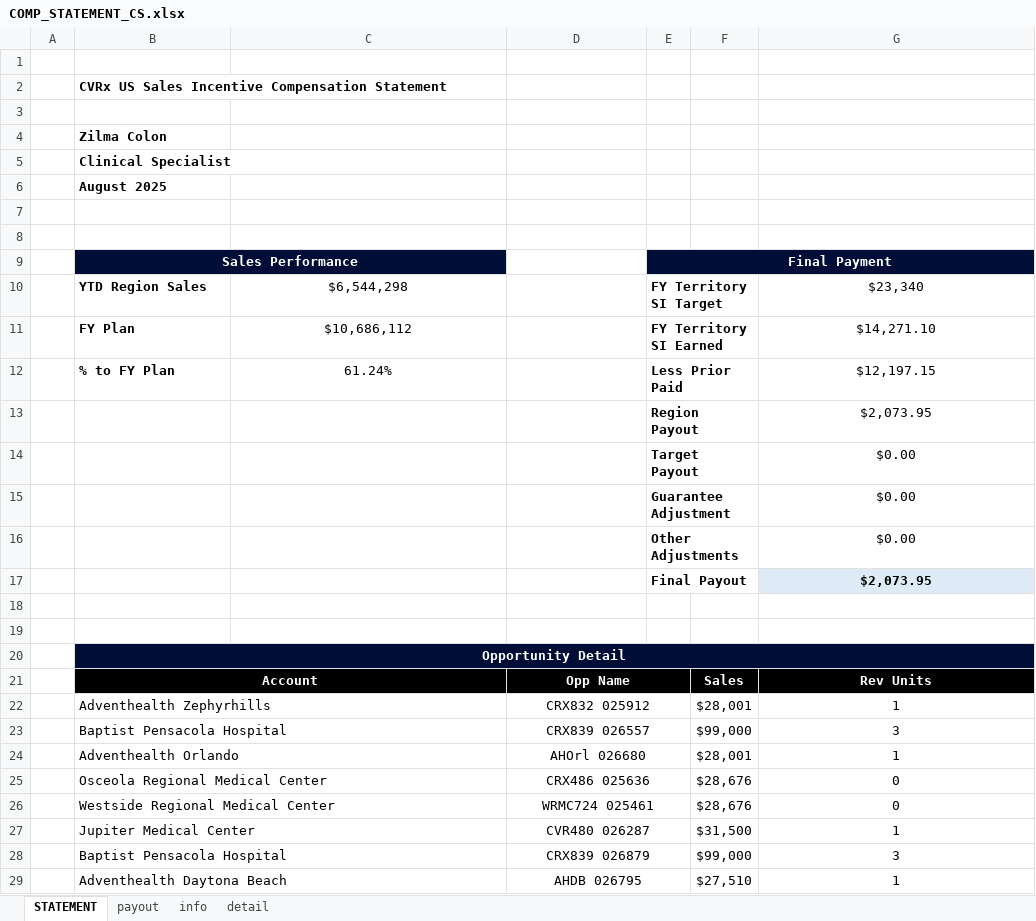
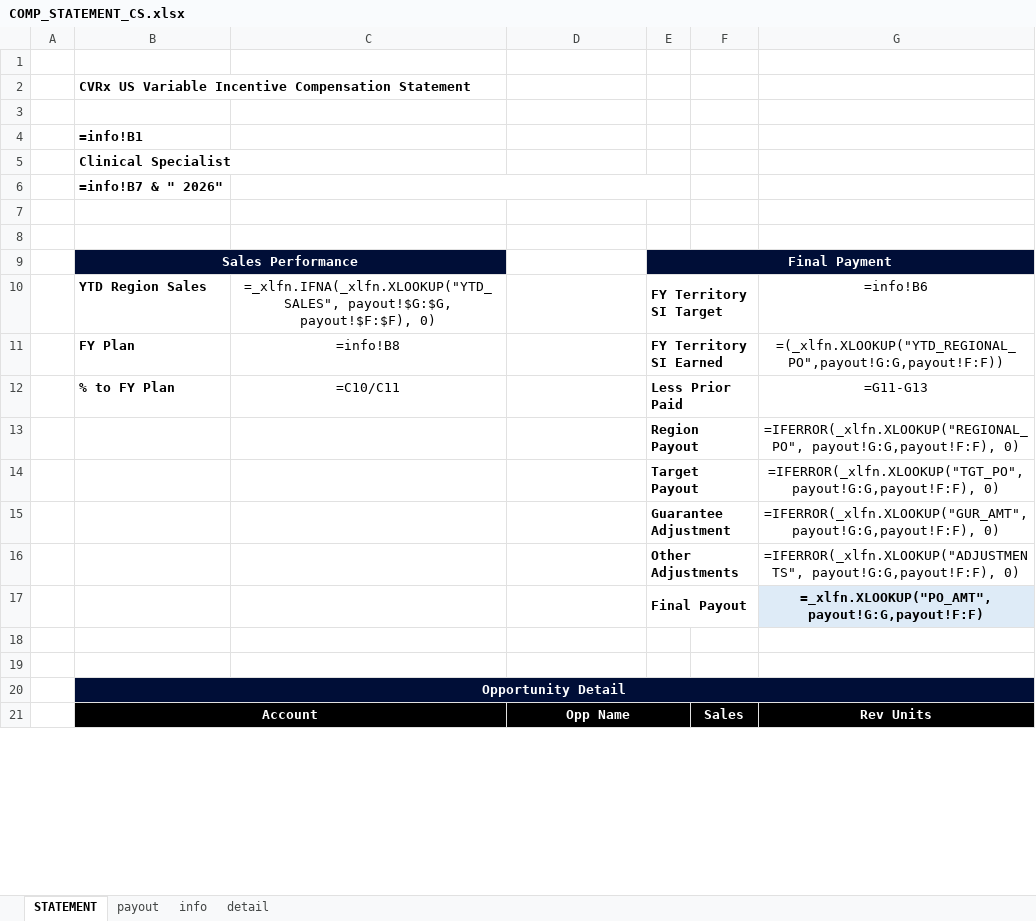
Before and after one commit to asorensenCVRX/comp_statements, an Excel workbook: Excel Files/COMP_STATEMENT_CS.xlsx, sheet STATEMENT, drawn as a sheet; only a part is shown; values as stored, in another font and other column widths than the file's, no borders; formulas without a stored value are shown as written; charts and pictures and conditional formats not drawn; removed rows and columns are numbered as before the commit, all else as after; the diff covers the shown part only; the diff names each change by its address in the sheet, - before the commit and + after, or states it on an @@ line.

```diff
--- a/Excel Files/COMP_STATEMENT_CS.xlsx (sheet STATEMENT)
+++ b/Excel Files/COMP_STATEMENT_CS.xlsx (sheet STATEMENT)
-B2: CVRx US Sales Incentive Compensation…
+B2: CVRx US Variable Incentive Compensation…
-B4: Zilma Colon
+B4: =info!B1
-row 6:  | August 2025 | 2025_08
+row 6:  | =info!B7 & " 2026" | =_xlfn.CONCAT(TEXT(B6, "YYYY"), "_", TEXT(B6, "MM"))
-C10: $6,544,298
+C10: =_xlfn.IFNA(_xlfn.XLOOKUP("YTD_SALES", payout!$G:$G, payout!$F:$F), 0)
-G10: $23,340
+G10: =info!B6
-C11: $10,686,112
+C11: =info!B8
-G11: $14,271.10
+G11: =(_xlfn.XLOOKUP("YTD_REGIONAL_PO",payout!G:G,payout!F:F))
-C12: 61.24%
+C12: =C10/C11
-G12: $12,197.15
+G12: =G11-G13
-G13: $2,073.95
+G13: =IFERROR(_xlfn.XLOOKUP("REGIONAL_PO", payout!G:G,payout!F:F), 0)
-row 14:  |  |  | 0 | Target Payout |  | $0.00
-row 15:  |  |  | 0 | Guarantee Adjustment |  | $0.00
-row 16:  |  |  | 0 | Other Adjustments |  | $0.00
+row 14:  |  |  | =IF(G14>0, 1, 0) | Target Payout |  | =IFERROR(_xlfn.XLOOKUP("TGT_PO", payout!G:G,payout!F:F), 0)
+row 15:  |  |  | =IF(G15>0, 1, 0) | Guarantee Adjustment |  | =IFERROR(_xlfn.XLOOKUP("GUR_AMT",payout!G:G,payout!F:F), 0)
+row 16:  |  |  | =IF(G16>0, 1, 0) | Other Adjustments |  | =IFERROR(_xlfn.XLOOKUP("ADJUSTMENTS", payout!G:G,payout!F:F), 0)
-G17: $2,073.95
+G17: =_xlfn.XLOOKUP("PO_AMT", payout!G:G,payout!F:F)
-row 22:  | Adventhealth Zephyrhills |  | CRX832 025912 |  | $28,001 | 1
-row 23:  | Baptist Pensacola Hospital |  | CRX839 026557 |  | $99,000 | 3
-row 24:  | Adventhealth Orlando |  | AHOrl 026680 |  | $28,001 | 1
-row 25:  | Osceola Regional Medical Center |  | CRX486 025636 |  | $28,676 | 0
-row 26:  | Westside Regional Medical Center |  | WRMC724 025461 |  | $28,676 | 0
-row 27:  | Jupiter Medical Center |  | CVR480 026287 |  | $31,500 | 1
-row 28:  | Baptist Pensacola Hospital |  | CRX839 026879 |  | $99,000 | 3
-row 29:  | Adventhealth Daytona Beach |  | AHDB 026795 |  | $27,510 | 1
```
Also changed, not shown: 21 added rows, 13 removed rows and 60 edited cells elsewhere in this sheet, sheet detail, sheet payout, sheet info, charts or pictures, Excel Files/COMP_STATEMENT.xlsx, Excel Files/COMP_STATEMENT_ASD.xlsx, 6 other files.
